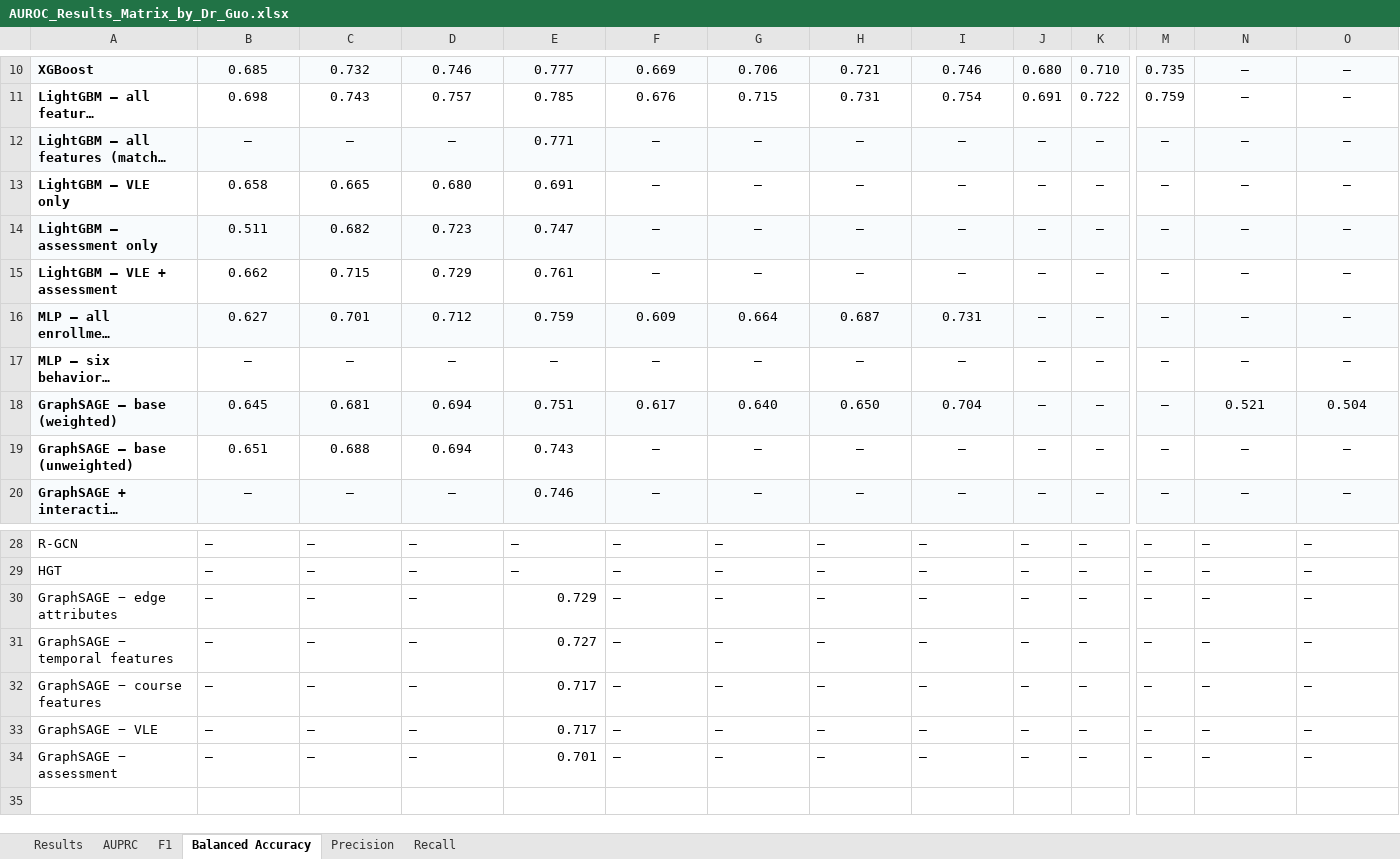
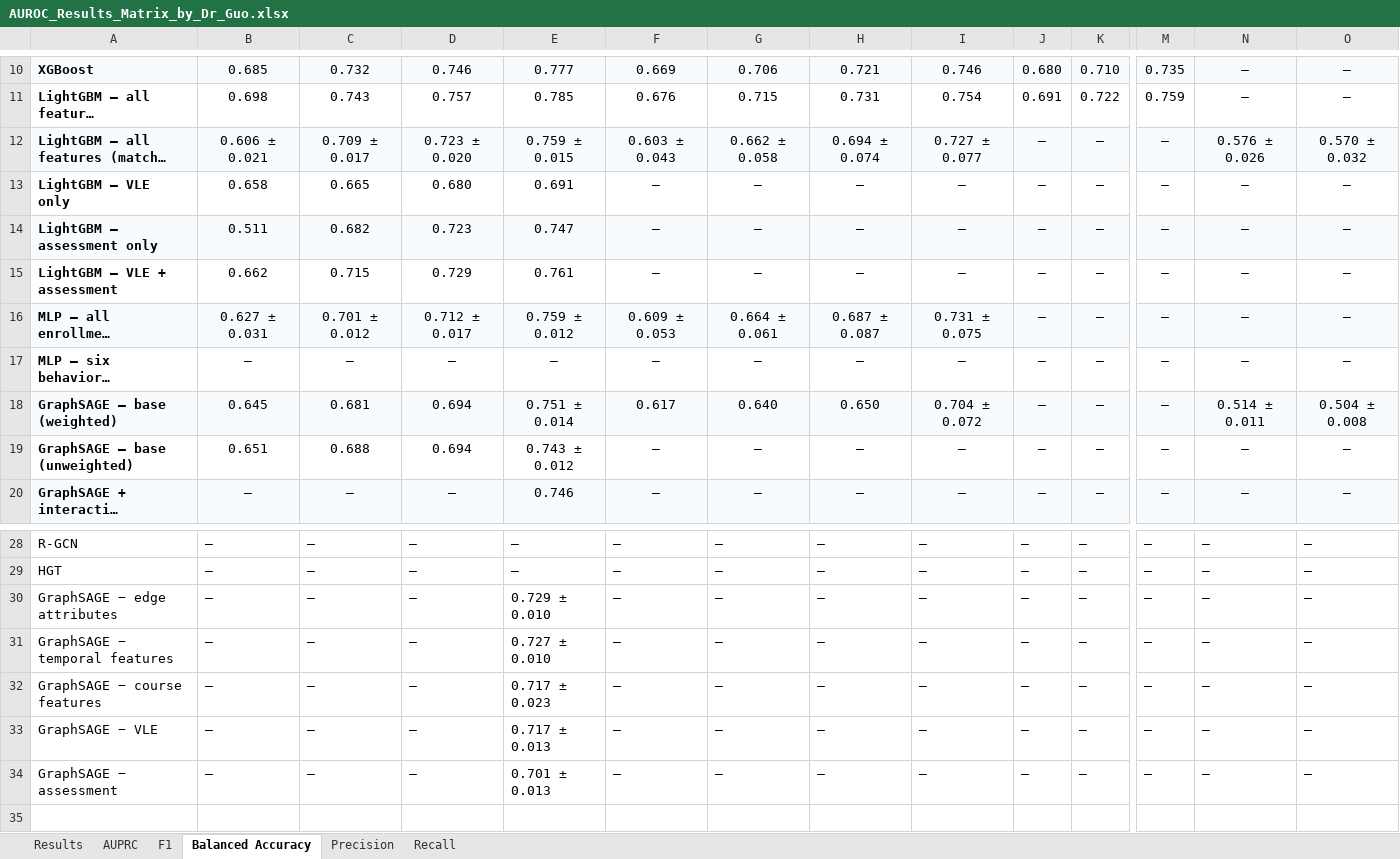
Before and after one commit to reyquiroz/OULAD_CourseAware, an Excel workbook: AUROC_Results_Matrix_by_Dr_Guo.xlsx, sheet Balanced Accuracy, drawn as a sheet; only a part is shown, gaps mark what is left out; long unchanged cells end in …; values as stored, in another font and other column widths than the file's, no borders; conditional formats not drawn; the diff names each change by its address in the sheet, - before the commit and + after, or states it on an @@ line.

```diff
--- a/AUROC_Results_Matrix_by_Dr_Guo.xlsx (sheet Balanced Accuracy)
+++ b/AUROC_Results_Matrix_by_Dr_Guo.xlsx (sheet Balanced Accuracy)
-B12: —
+B12: 0.606 ± 0.021
-C12: —
+C12: 0.709 ± 0.017
-D12: —
+D12: 0.723 ± 0.020
-E12: 0.771
+E12: 0.759 ± 0.015
-F12: —
+F12: 0.603 ± 0.043
-G12: —
+G12: 0.662 ± 0.058
-H12: —
+H12: 0.694 ± 0.074
-I12: —
+I12: 0.727 ± 0.077
-N12: —
+N12: 0.576 ± 0.026
-O12: —
+O12: 0.570 ± 0.032
-B16: 0.627
+B16: 0.627 ± 0.031
-C16: 0.701
+C16: 0.701 ± 0.012
-D16: 0.712
+D16: 0.712 ± 0.017
-E16: 0.759
+E16: 0.759 ± 0.012
-F16: 0.609
+F16: 0.609 ± 0.053
-G16: 0.664
+G16: 0.664 ± 0.061
-H16: 0.687
+H16: 0.687 ± 0.087
-I16: 0.731
+I16: 0.731 ± 0.075
-E18: 0.751
+E18: 0.751 ± 0.014
-I18: 0.704
+I18: 0.704 ± 0.072
-N18: 0.521
+N18: 0.514 ± 0.011
-O18: 0.504
+O18: 0.504 ± 0.008
-E19: 0.743
+E19: 0.743 ± 0.012
-E30: 0.729
+E30: 0.729 ± 0.010
-E31: 0.727
+E31: 0.727 ± 0.010
-E32: 0.717
+E32: 0.717 ± 0.023
-E33: 0.717
+E33: 0.717 ± 0.013
-E34: 0.701
+E34: 0.701 ± 0.013
```
Also changed, not shown: sheet AUPRC, sheet F1, sheet Recall, sheet Precision, sheet Results, 4 other files.
